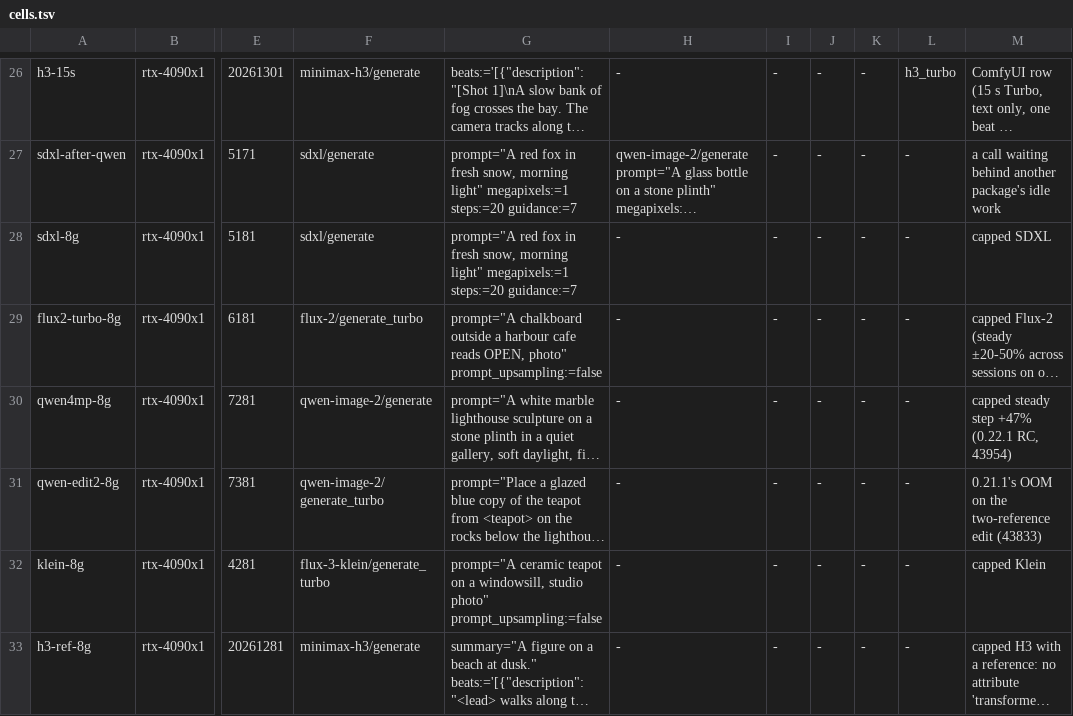
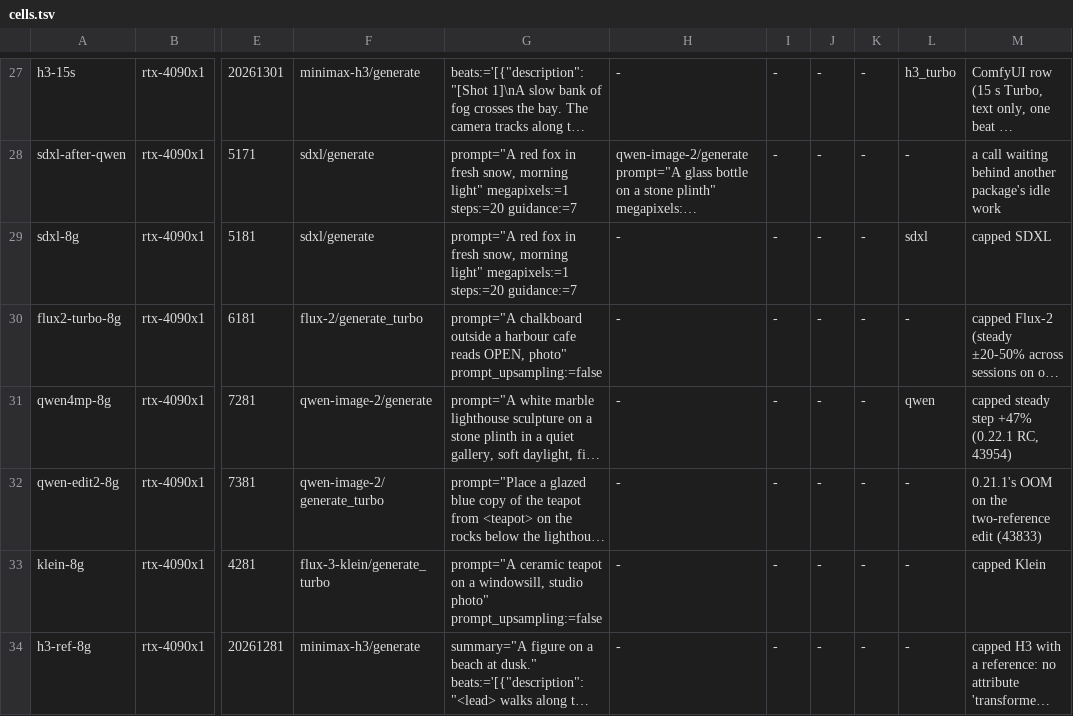
Before and after one commit to cozy-creator/cozy-creator, a TSV file: release-gate/suites/bench/cells.tsv, drawn as a sheet; only a part is shown, gaps mark what is left out; long unchanged cells end in …; addresses are those after the commit; the diff covers the shown part only; the diff names each change by its address in the sheet, - before the commit and + after, or states it on an @@ line.

```diff
--- a/release-gate/suites/bench/cells.tsv
+++ b/release-gate/suites/bench/cells.tsv
-L29: -
+L29: sdxl
-L31: -
+L31: qwen
```
Also changed, not shown: 1 added row and 10 edited cells elsewhere in this file, 7 other files.
